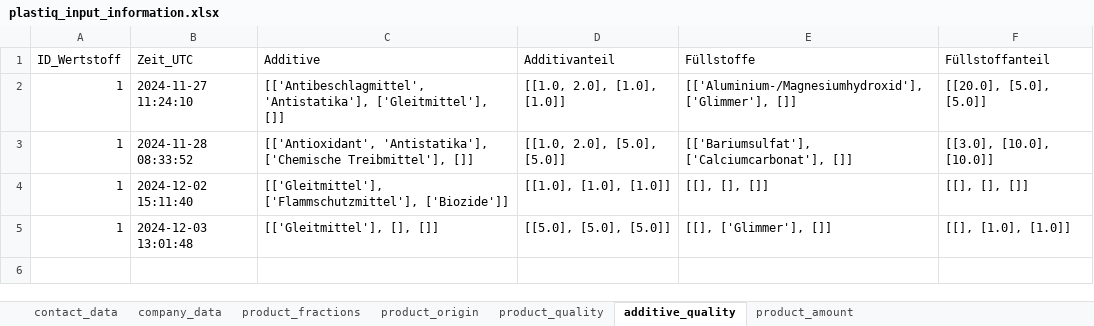
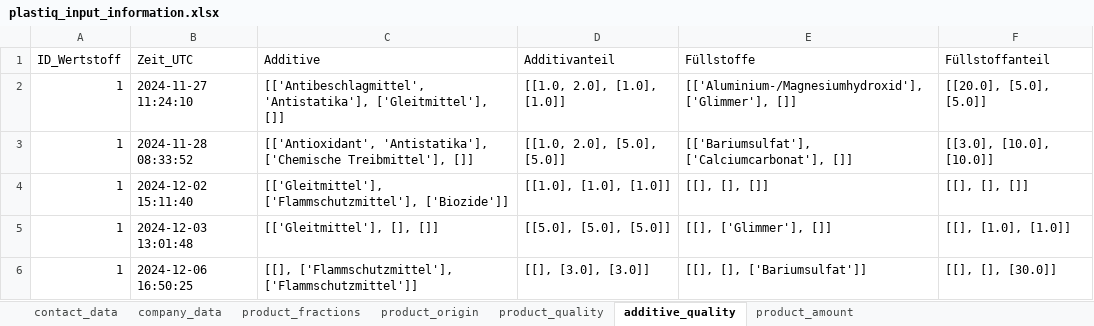
Before and after one commit to steSKZ/PlastIQ-App, an Excel workbook: content/plastiq_input_information.xlsx, sheet additive_quality, drawn as a sheet; values as stored, in another font and other column widths than the file's, no borders; table styles not drawn; the diff names each change by its address in the sheet, - before the commit and + after, or states it on an @@ line.

```diff
--- a/content/plastiq_input_information.xlsx (sheet additive_quality)
+++ b/content/plastiq_input_information.xlsx (sheet additive_quality)
+row 6: 1 | 2024-12-06 16:50:25 | [[], ['Flammschutzmittel'], ['Flammschutzmittel']] | [[], [3.0], [3.0]] | [[], [], ['Bariumsulfat']] | [[], [], [30.0]]
```
Also changed, not shown: sheet company_data, sheet product_quality, sheet product_amount, sheet product_fractions, sheet contact_data, 1 other file.
